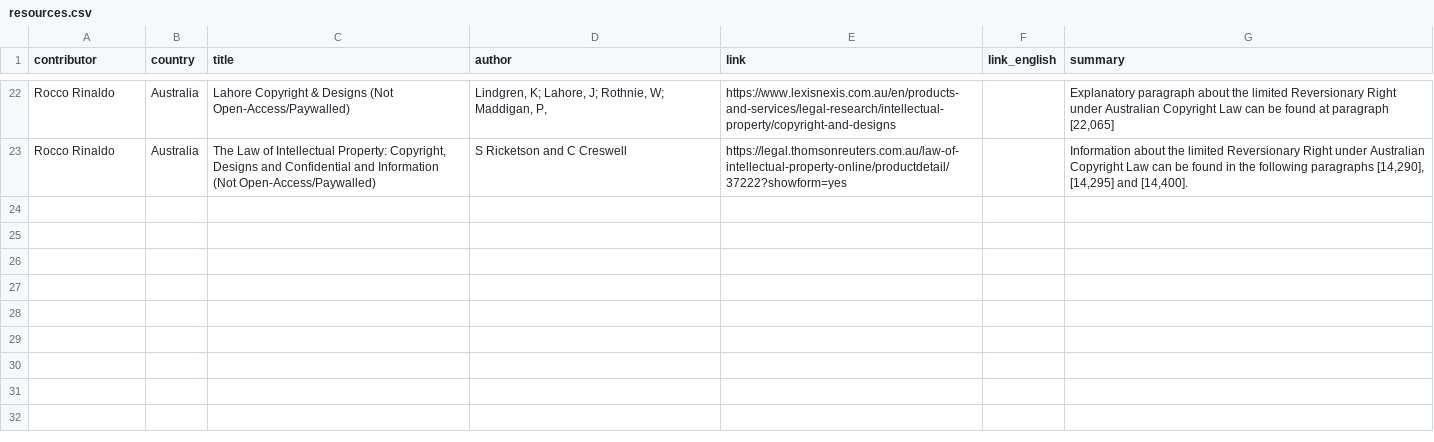
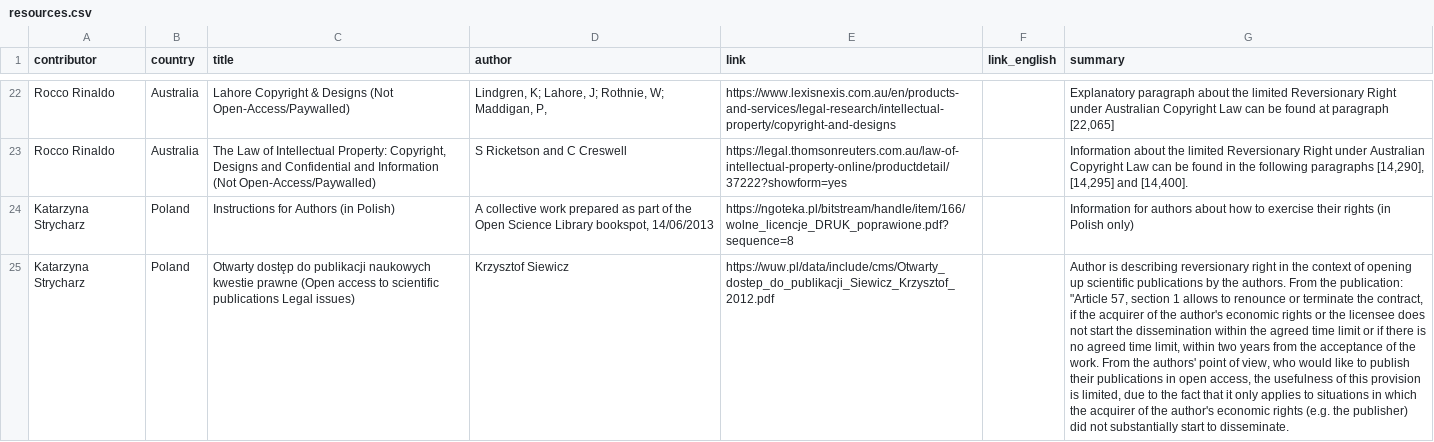
Before and after one commit to creativecommons/reversionary-rights, a CSV file: jekyll/_data/resources.csv, drawn as a sheet; only a part is shown, gaps mark what is left out; the diff covers the shown part only; the diff names each change by its address in the sheet, - before the commit and + after, or states it on an @@ line.

```diff
--- a/jekyll/_data/resources.csv
+++ b/jekyll/_data/resources.csv
+row 24: Katarzyna Strycharz | Poland | Instructions for Authors (in Polish) | A collective work prepared as part of the Open Science Library bookspot, 14/06/2013 | https://ngoteka.pl/bitstream/handle/item/166/wolne_licencje_DRUK_poprawione.pdf?sequence=8 |  | Information for authors about how to exercise their rights (in Polish only)
+row 25: Katarzyna Strycharz | Poland | Otwarty dostęp do publikacji naukowych kwestie prawne (Open access to scientific publications Legal issues) | Krzysztof Siewicz | https://wuw.pl/data/include/cms/Otwarty_dostep_do_publikacji_Siewicz_Krzysztof_2012.pdf |  | Author is describing reversionary right in the context of opening up scientific publications by the authors. From the publication: "Article 57, section 1 allows to renounce or terminate the contract, if the acquirer of the author's economic rights or the licensee does not start the dissemination within the agreed time limit or if there is no agreed time limit, within two years from the acceptance of the work. From the authors' point of view, who would like to publish their publications in open access, the usefulness of this provision is limited, due to the fact that it only applies to situations in which the acquirer of the author's economic rights (e.g. the publisher) did not substantially start to disseminate.
```
Also changed, not shown: 2 added rows elsewhere in this file, jekyll/_data/legislation.csv.
